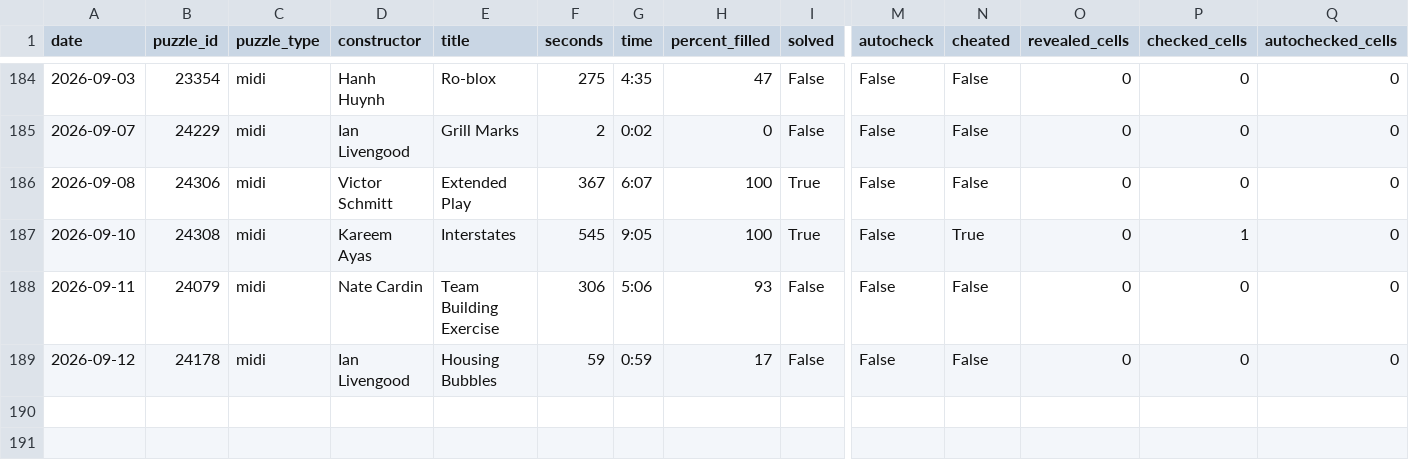
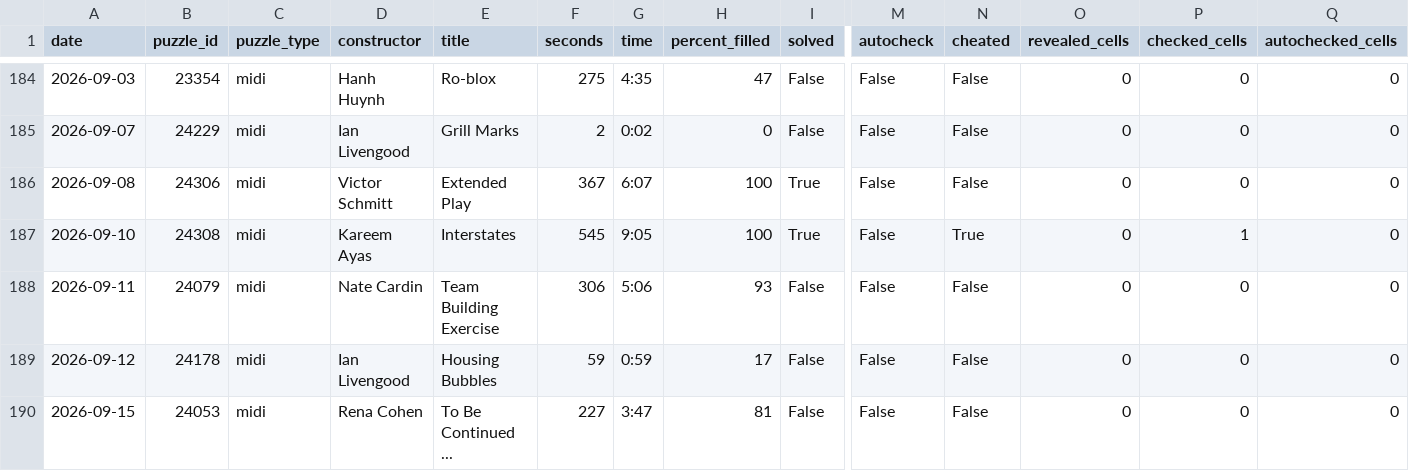
Before and after one commit to daanvdweijden/daanvdweijden.github.io, a CSV file: midi_scores.csv, drawn as a sheet; only a part is shown, gaps mark what is left out; rows hold the shown columns only; the diff names each change by its address in the sheet, - before the commit and + after, or states it on an @@ line.

```diff
--- a/midi_scores.csv
+++ b/midi_scores.csv
+row 190: 2026-09-15 | 24053 | midi | Rena Cohen | To Be Continued ... | 227 | 3:47 | 81 | False | False | False | 0 | 0 | 0
```
Also changed, not shown: crux_scores.csv, 2 other files.
